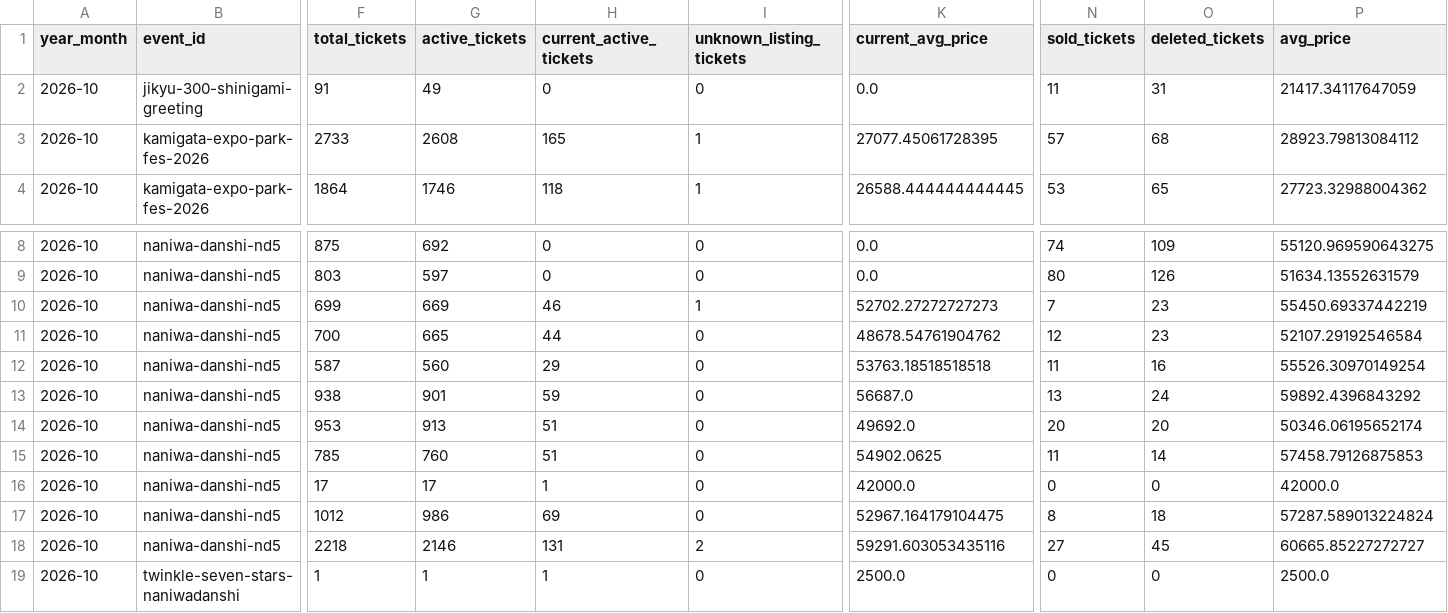
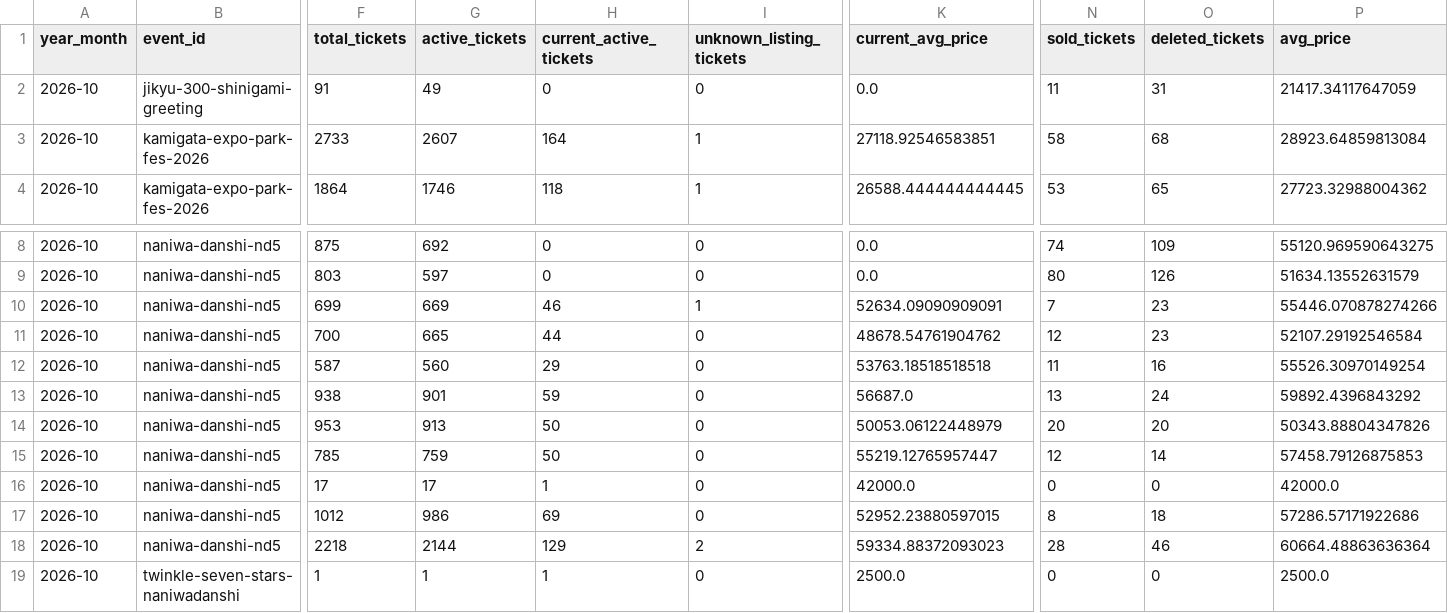
Before and after one commit to hiro8-0215/tiketen_scraper, a CSV file: data/market_snapshot/naniwa-danshi_2026-10.csv, drawn as a sheet; only a part is shown, gaps mark what is left out; the diff names each change by its address in the sheet, - before the commit and + after, or states it on an @@ line.

```diff
--- a/data/market_snapshot/naniwa-danshi_2026-10.csv
+++ b/data/market_snapshot/naniwa-danshi_2026-10.csv
-G3 (active_tickets): 2608
+G3 (active_tickets): 2607
-H3 (current_active_tickets): 165
+H3 (current_active_tickets): 164
-K3 (current_avg_price): 27077.45061728395
+K3 (current_avg_price): 27118.92546583851
-N3 (sold_tickets): 57
+N3 (sold_tickets): 58
-P3 (avg_price): 28923.79813084112
+P3 (avg_price): 28923.64859813084
-K10 (current_avg_price): 52702.27272727273
+K10 (current_avg_price): 52634.09090909091
-P10 (avg_price): 55450.69337442219
+P10 (avg_price): 55446.070878274266
-H14:H15 (current_active_tickets): 51
+H14:H15 (current_active_tickets): 50
-K14 (current_avg_price): 49692.0
+K14 (current_avg_price): 50053.06122448979
-P14 (avg_price): 50346.06195652174
+P14 (avg_price): 50343.88804347826
-G15 (active_tickets): 760
+G15 (active_tickets): 759
-K15 (current_avg_price): 54902.0625
+K15 (current_avg_price): 55219.12765957447
-N15 (sold_tickets): 11
+N15 (sold_tickets): 12
-K17 (current_avg_price): 52967.164179104475
+K17 (current_avg_price): 52952.23880597015
-P17 (avg_price): 57287.589013224824
+P17 (avg_price): 57286.57171922686
-G18 (active_tickets): 2146
+G18 (active_tickets): 2144
-H18 (current_active_tickets): 131
+H18 (current_active_tickets): 129
-K18 (current_avg_price): 59291.603053435116
+K18 (current_avg_price): 59334.88372093023
-N18 (sold_tickets): 27
+N18 (sold_tickets): 28
-O18 (deleted_tickets): 45
+O18 (deleted_tickets): 46
-P18 (avg_price): 60665.85227272727
+P18 (avg_price): 60664.48863636364
```
Also changed, not shown: data/market_snapshot/ae-group_2026-10.csv, data/market_snapshot/snow-man_2026-10.csv, 19 other files.
